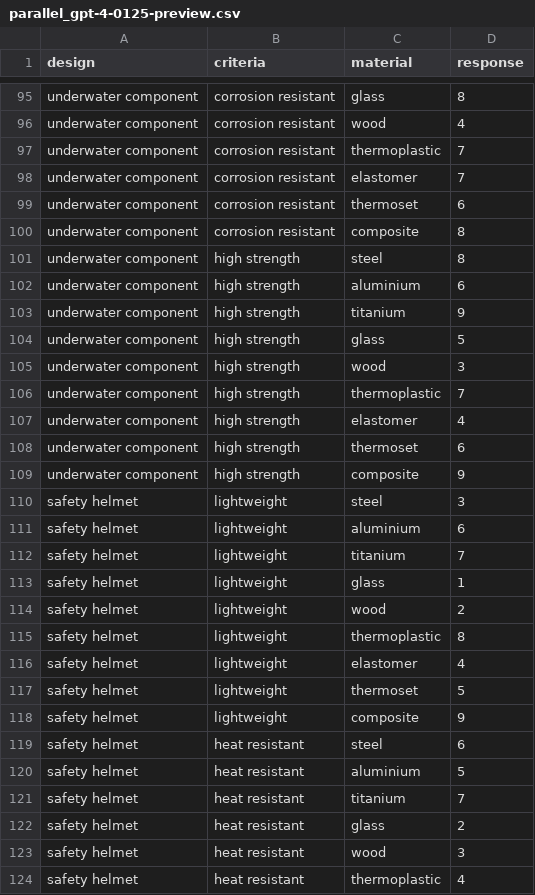
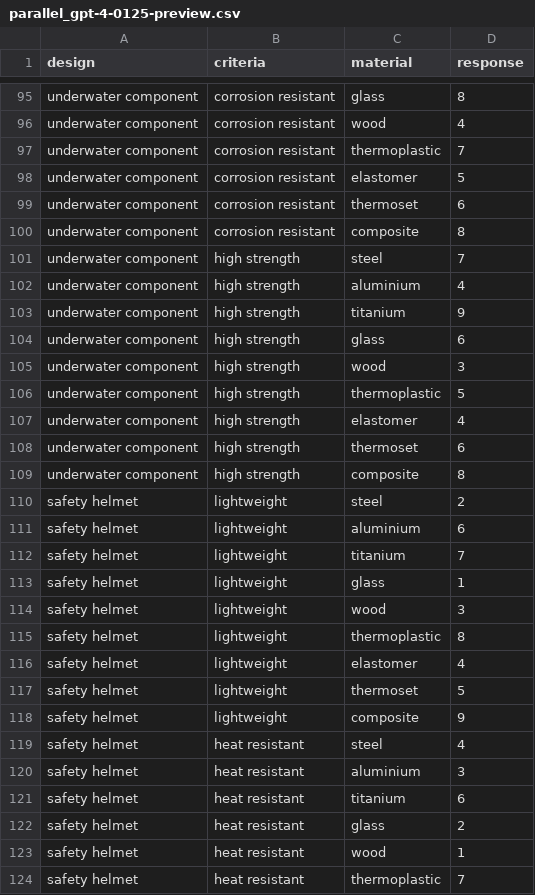
Before and after one commit to grndnl/llm_material_selection_jcise, a CSV file: generation/answers/parallel_gpt-4-0125-preview.csv, drawn as a sheet; only a part is shown, gaps mark what is left out; the diff covers the shown part only.

```diff
--- a/generation/answers/parallel_gpt-4-0125-preview.csv
+++ b/generation/answers/parallel_gpt-4-0125-preview.csv
@@ -97,15 +97,15 @@ underwater component,corrosion resistant,wood,4
 underwater component,corrosion resistant,thermoplastic,7
-underwater component,corrosion resistant,elastomer,7
+underwater component,corrosion resistant,elastomer,5
 underwater component,corrosion resistant,thermoset,6
 underwater component,corrosion resistant,composite,8
-underwater component,high strength,steel,8
-underwater component,high strength,aluminium,6
+underwater component,high strength,steel,7
+underwater component,high strength,aluminium,4
 underwater component,high strength,titanium,9
-underwater component,high strength,glass,5
+underwater component,high strength,glass,6
 underwater component,high strength,wood,3
-underwater component,high strength,thermoplastic,7
+underwater component,high strength,thermoplastic,5
 underwater component,high strength,elastomer,4
 underwater component,high strength,thermoset,6
-underwater component,high strength,composite,9
-safety helmet,lightweight,steel,3
+underwater component,high strength,composite,8
+safety helmet,lightweight,steel,2
 safety helmet,lightweight,aluminium,6
@@ -113,3 +113,3 @@ safety helmet,lightweight,titanium,7
 safety helmet,lightweight,glass,1
-safety helmet,lightweight,wood,2
+safety helmet,lightweight,wood,3
 safety helmet,lightweight,thermoplastic,8
@@ -118,7 +118,7 @@ safety helmet,lightweight,thermoset,5
 safety helmet,lightweight,composite,9
-safety helmet,heat resistant,steel,6
-safety helmet,heat resistant,aluminium,5
-safety helmet,heat resistant,titanium,7
+safety helmet,heat resistant,steel,4
+safety helmet,heat resistant,aluminium,3
+safety helmet,heat resistant,titanium,6
 safety helmet,heat resistant,glass,2
-safety helmet,heat resistant,wood,3
-safety helmet,heat resistant,thermoplastic,4
+safety helmet,heat resistant,wood,1
+safety helmet,heat resistant,thermoplastic,7
```
Also changed, not shown: 47 edited cells elsewhere in this file, generation/answers/few-shot_melm.csv, generation/answers/few-shot_mixtral.csv, 10 other files.
